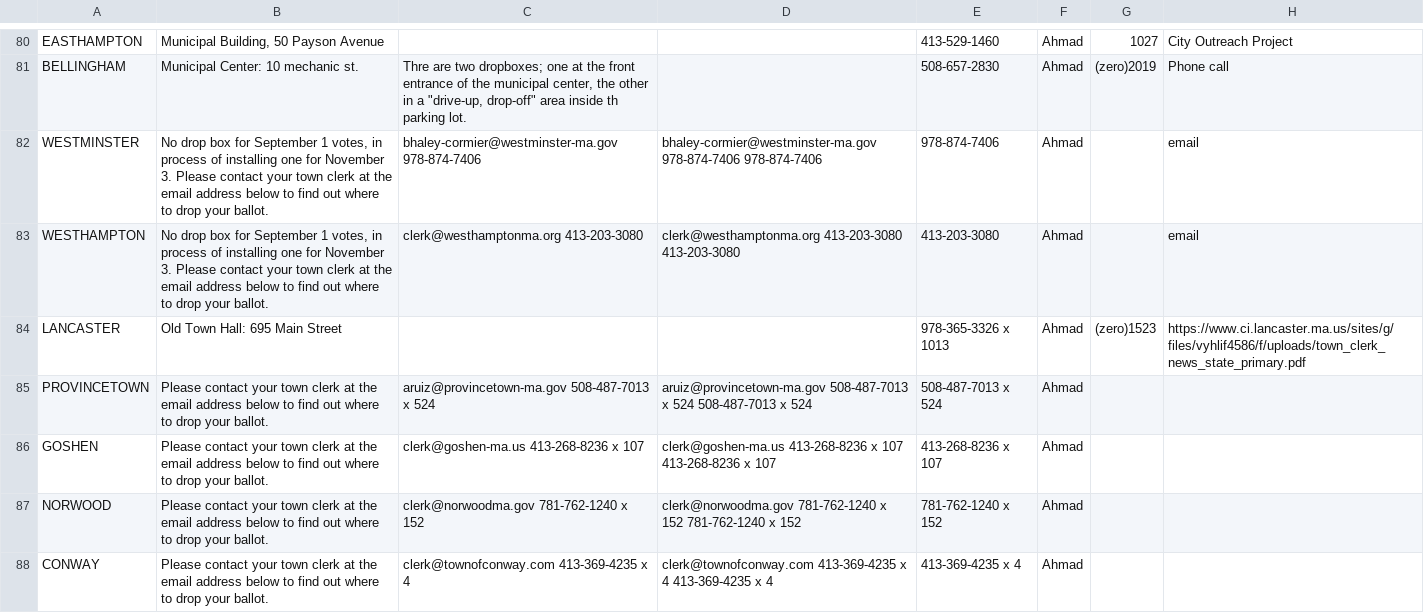
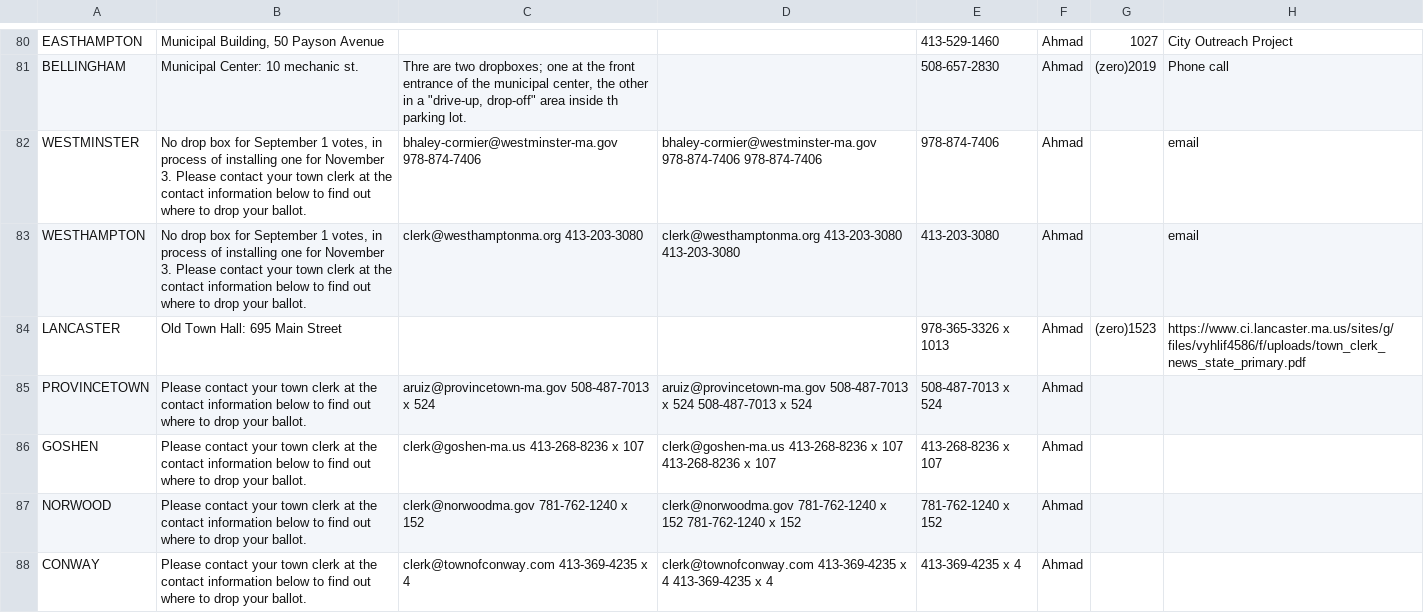
Before and after one commit to itsjoekent-archive/markey-box, a CSV file: bin/locations.csv, drawn as a sheet; only a part is shown, gaps mark what is left out; the diff covers the shown part only; the diff names each change by its address in the sheet, - before the commit and + after, or states it on an @@ line.

Commit message:
new data

```diff
--- a/bin/locations.csv
+++ b/bin/locations.csv
-B82:B83: …at the email address below to…
+B82:B83: …at the contact information below to…
-B85:B88: …at the email address below to…
+B85:B88: …at the contact information below to…
```
Also changed, not shown: 30 edited cells elsewhere in this file, 1 other file.
